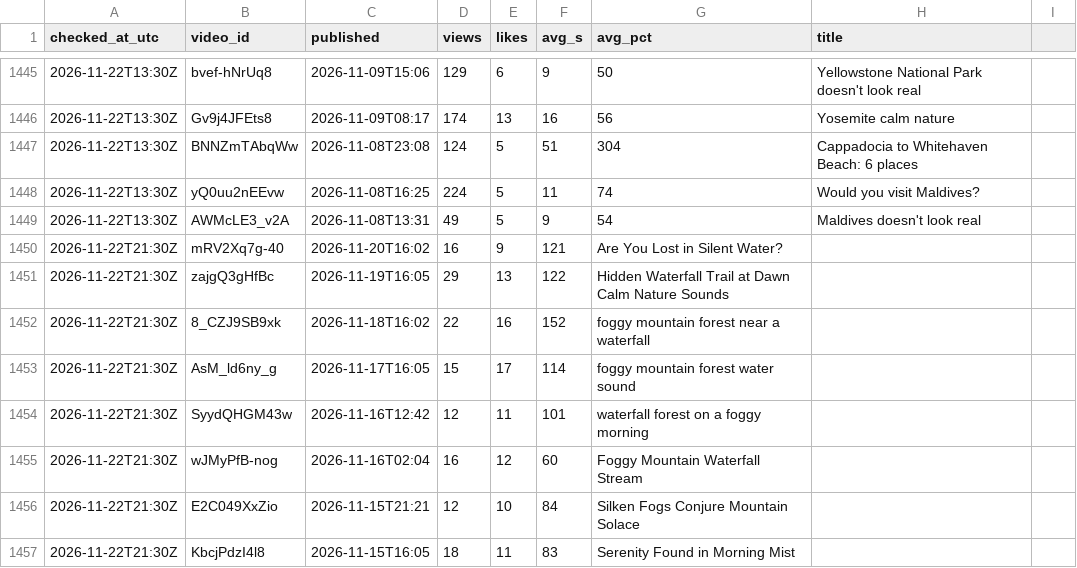
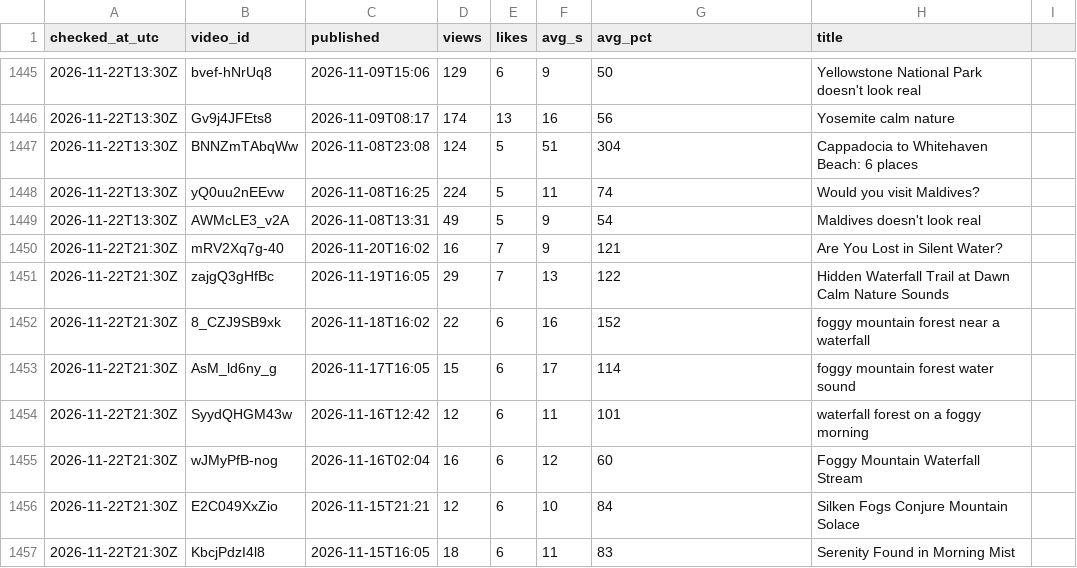
Before and after one commit to kingakbarov76-bit/ai-video-automation, a CSV file: stats/history.csv, drawn as a sheet; only a part is shown, gaps mark what is left out; the diff covers the shown part only.

```diff
--- a/stats/history.csv
+++ b/stats/history.csv
@@ -1449,9 +1449,9 @@ checked_at_utc,video_id,published,views,likes,avg_s,avg_pct,title
 2026-11-22T13:30Z,AWMcLE3_v2A,2026-11-08T13:31,49,5,9,54,Maldives doesn't look real
-2026-11-22T21:30Z,mRV2Xq7g-40,2026-11-20T16:02,16,9,121,Are You Lost in Silent Water?
-2026-11-22T21:30Z,zajgQ3gHfBc,2026-11-19T16:05,29,13,122,Hidden Waterfall Trail at Dawn Calm Nature Sounds
-2026-11-22T21:30Z,8_CZJ9SB9xk,2026-11-18T16:02,22,16,152,foggy mountain forest near a waterfall
-2026-11-22T21:30Z,AsM_ld6ny_g,2026-11-17T16:05,15,17,114,foggy mountain forest water sound
-2026-11-22T21:30Z,SyydQHGM43w,2026-11-16T12:42,12,11,101,waterfall forest on a foggy morning
-2026-11-22T21:30Z,wJMyPfB-nog,2026-11-16T02:04,16,12,60,Foggy Mountain Waterfall Stream
-2026-11-22T21:30Z,E2C049XxZio,2026-11-15T21:21,12,10,84,Silken Fogs Conjure Mountain Solace
-2026-11-22T21:30Z,KbcjPdzI4l8,2026-11-15T16:05,18,11,83,Serenity Found in Morning Mist
+2026-11-22T21:30Z,mRV2Xq7g-40,2026-11-20T16:02,16,7,9,121,Are You Lost in Silent Water?
+2026-11-22T21:30Z,zajgQ3gHfBc,2026-11-19T16:05,29,7,13,122,Hidden Waterfall Trail at Dawn Calm Nature Sounds
+2026-11-22T21:30Z,8_CZJ9SB9xk,2026-11-18T16:02,22,6,16,152,foggy mountain forest near a waterfall
+2026-11-22T21:30Z,AsM_ld6ny_g,2026-11-17T16:05,15,6,17,114,foggy mountain forest water sound
+2026-11-22T21:30Z,SyydQHGM43w,2026-11-16T12:42,12,6,11,101,waterfall forest on a foggy morning
+2026-11-22T21:30Z,wJMyPfB-nog,2026-11-16T02:04,16,6,12,60,Foggy Mountain Waterfall Stream
+2026-11-22T21:30Z,E2C049XxZio,2026-11-15T21:21,12,6,10,84,Silken Fogs Conjure Mountain Solace
+2026-11-22T21:30Z,KbcjPdzI4l8,2026-11-15T16:05,18,6,11,83,Serenity Found in Morning Mist
```
Also changed, not shown: 167 edited cells elsewhere in this file.
